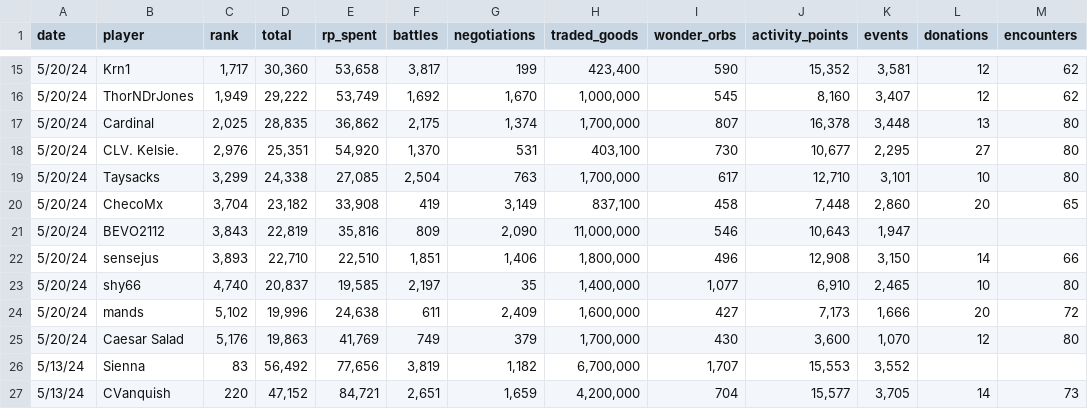
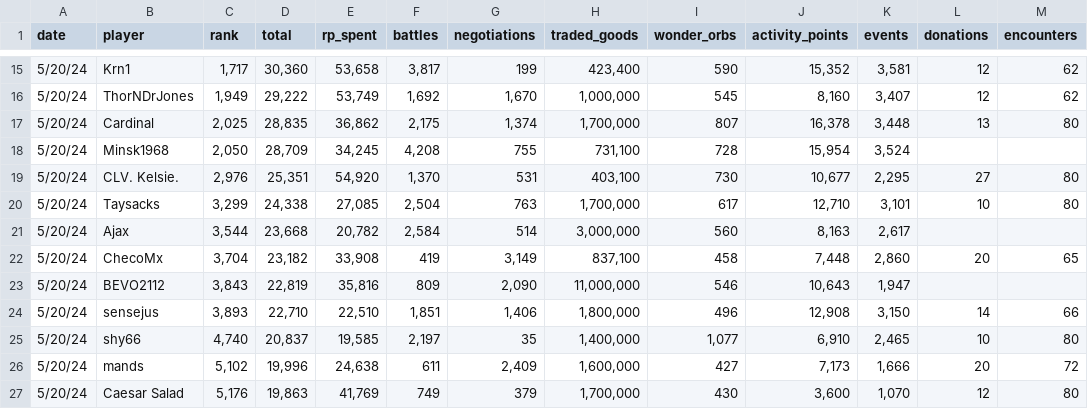
Before and after one commit to efrisch6/roc_dashboard, a CSV file: assets/ROC_player_scores.csv, drawn as a sheet; only a part is shown, gaps mark what is left out; the shorter side is filled out with more unchanged rows.

Commit message:
Updating player scores for week of 20240520 with new players

```diff
--- a/assets/ROC_player_scores.csv
+++ b/assets/ROC_player_scores.csv
@@ -17,4 +17,6 @@ date,player,    rank    ,    total    ,    rp_spent    ,    battles    ,    nego
 5/20/24,Cardinal," 2,025 "," 28,835 "," 36,862 "," 2,175 "," 1,374 "," 1,700,000 ", 807 ," 16,378 "," 3,448 ", 13 , 80
+5/20/24,Minsk1968," 2,050 "," 28,709 "," 34,245 "," 4,208 ", 755 ," 731,100 ", 728 ," 15,954 "," 3,524 ",,
 5/20/24,CLV. Kelsie.," 2,976 "," 25,351 "," 54,920 "," 1,370 ", 531 ," 403,100 ", 730 ," 10,677 "," 2,295 ", 27 , 80
 5/20/24,Taysacks," 3,299 "," 24,338 "," 27,085 "," 2,504 ", 763 ," 1,700,000 ", 617 ," 12,710 "," 3,101 ", 10 , 80
+5/20/24,Ajax," 3,544 "," 23,668 "," 20,782 "," 2,584 ", 514 ," 3,000,000 ", 560 ," 8,163 "," 2,617 ",,
 5/20/24,ChecoMx," 3,704 "," 23,182 "," 33,908 ", 419 ," 3,149 "," 837,100 ", 458 ," 7,448 "," 2,860 ", 20 , 65
```
